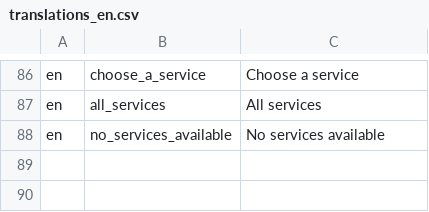
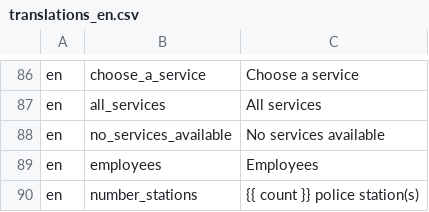
Before and after one commit to ESGI-WEB/api-platform-challenge, a CSV file: api/src/Translations/translations_en.csv, drawn as a sheet; only a part is shown, gaps mark what is left out.

```diff
--- a/api/src/Translations/translations_en.csv
+++ b/api/src/Translations/translations_en.csv
@@ -88 +88,3 @@ en,all_services,"All services"
 en,no_services_available,"No services available"
+en,employees,"Employees"
+en,number_stations,"{{ count }} police station(s)"
```
Also changed, not shown: api/src/Translations/translations_fr.csv, 18 other files.
